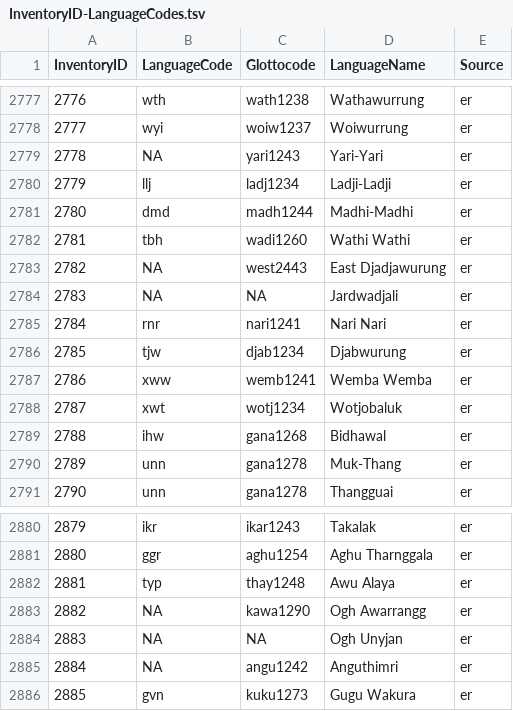
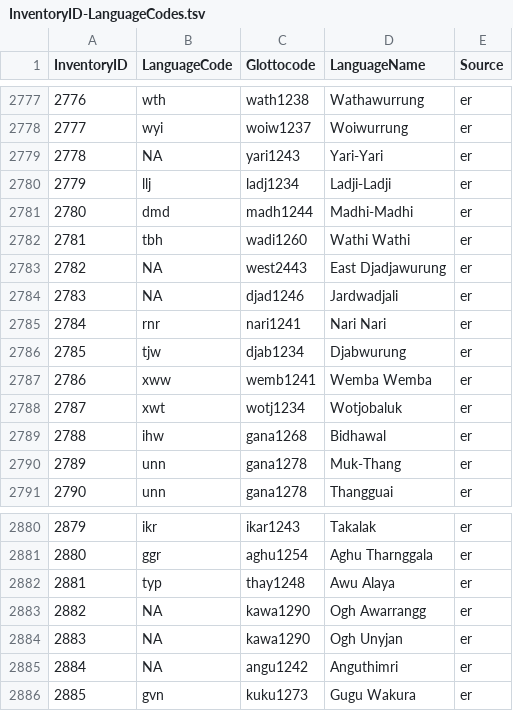
Before and after one commit to phoible/dev, a TSV file: mappings/InventoryID-LanguageCodes.tsv, drawn as a sheet; only a part is shown, gaps mark what is left out; the diff covers the shown part only.

```diff
--- a/mappings/InventoryID-LanguageCodes.tsv
+++ b/mappings/InventoryID-LanguageCodes.tsv
@@ -2783,3 +2783,3 @@ InventoryID	LanguageCode	Glottocode	LanguageName	Source
 2782	NA	west2443	East Djadjawurung	er
-2783	NA	NA	Jardwadjali	er
+2783	NA	djad1246	Jardwadjali	er
 2784	rnr	nari1241	Nari Nari	er
@@ -2883,3 +2883,3 @@ InventoryID	LanguageCode	Glottocode	LanguageName	Source
 2882	NA	kawa1290	Ogh Awarrangg	er
-2883	NA	NA	Ogh Unyjan	er
+2883	NA	kawa1290	Ogh Unyjan	er
 2884	NA	angu1242	Anguthimri	er
```
Also changed, not shown: 21 edited cells elsewhere in this file.
